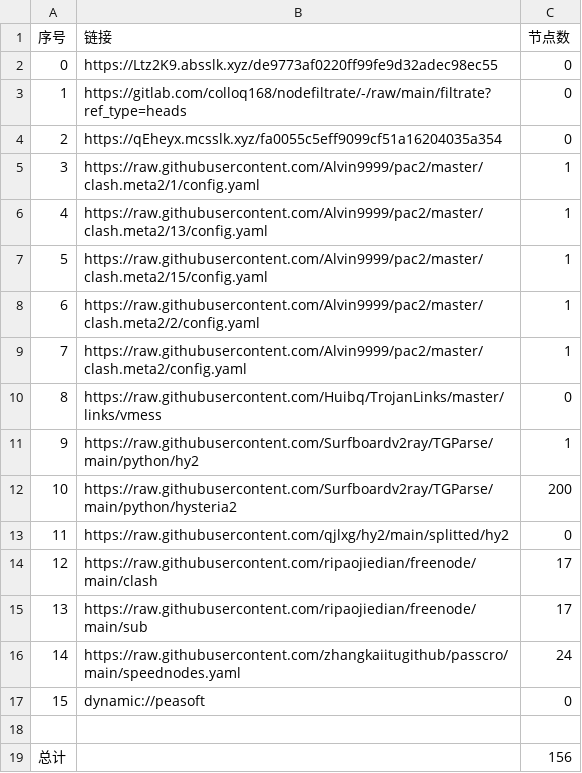
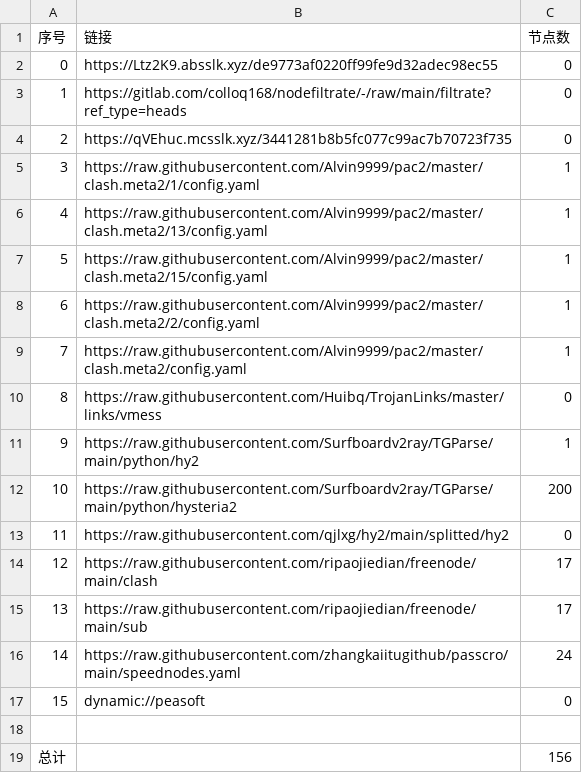
Before and after one commit to aqswaqsw/-dl, a CSV file: list_result.csv, drawn as a sheet.

```diff
--- a/list_result.csv
+++ b/list_result.csv
@@ -3,3 +3,3 @@
 1,https://gitlab.com/colloq168/nodefiltrate/-/raw/main/filtrate?ref_type=heads,0
-2,https://qEheyx.mcsslk.xyz/fa0055c5eff9099cf51a16204035a354,0
+2,https://qVEhuc.mcsslk.xyz/3441281b8b5fc077c99ac7b70723f735,0
 3,https://raw.githubusercontent.com/Alvin9999/pac2/master/clash.meta2/1/config.yaml,1
```
Also changed, not shown: 5 other files.
